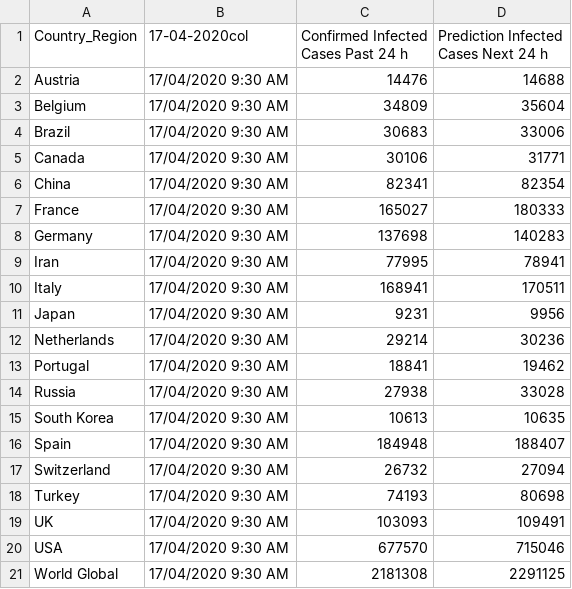
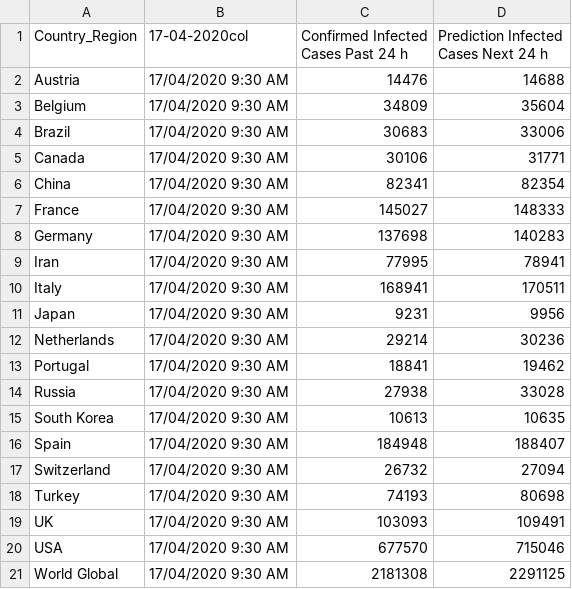
Before and after one commit to George-Samuel/COVID-19, a CSV file: 17-04-2020.csv, drawn as a sheet.

Commit message:
Update 17-04-2020.csv

```diff
--- a/17-04-2020.csv
+++ b/17-04-2020.csv
@@ -6,3 +6,3 @@ Canada,"17/04/2020 9:30 AM",30106,31771
 China,"17/04/2020 9:30 AM",82341,82354
-France,"17/04/2020 9:30 AM",165027,180333
+France,"17/04/2020 9:30 AM",145027,148333
 Germany,"17/04/2020 9:30 AM",137698,140283
```
